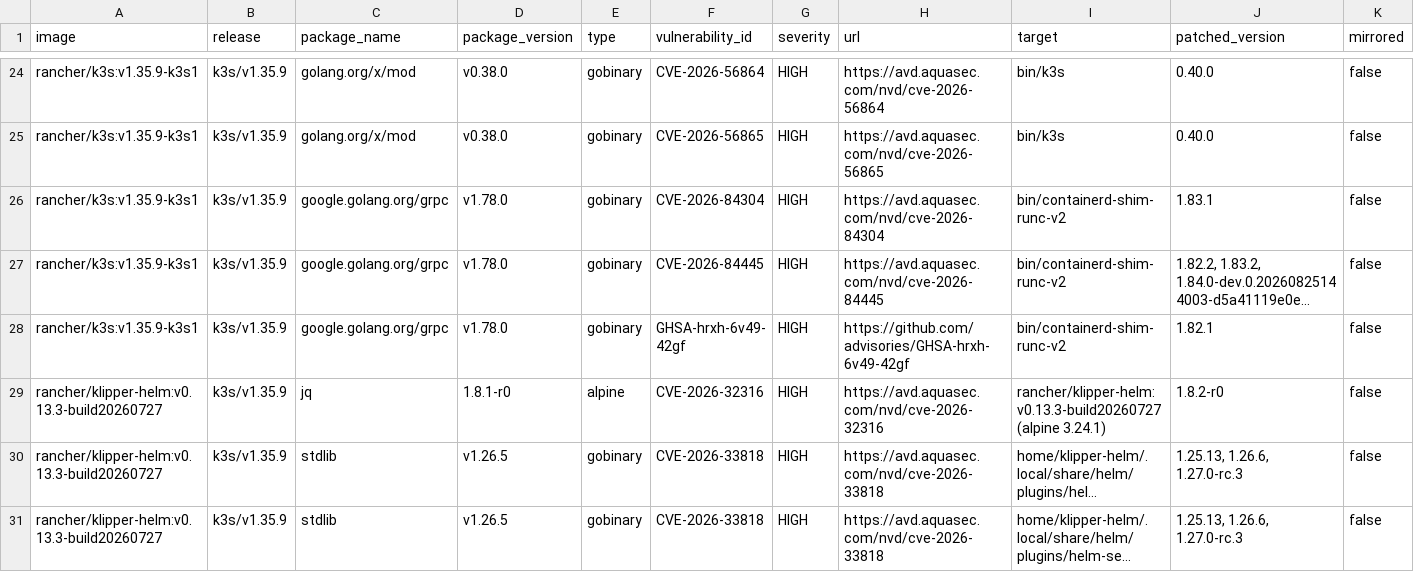
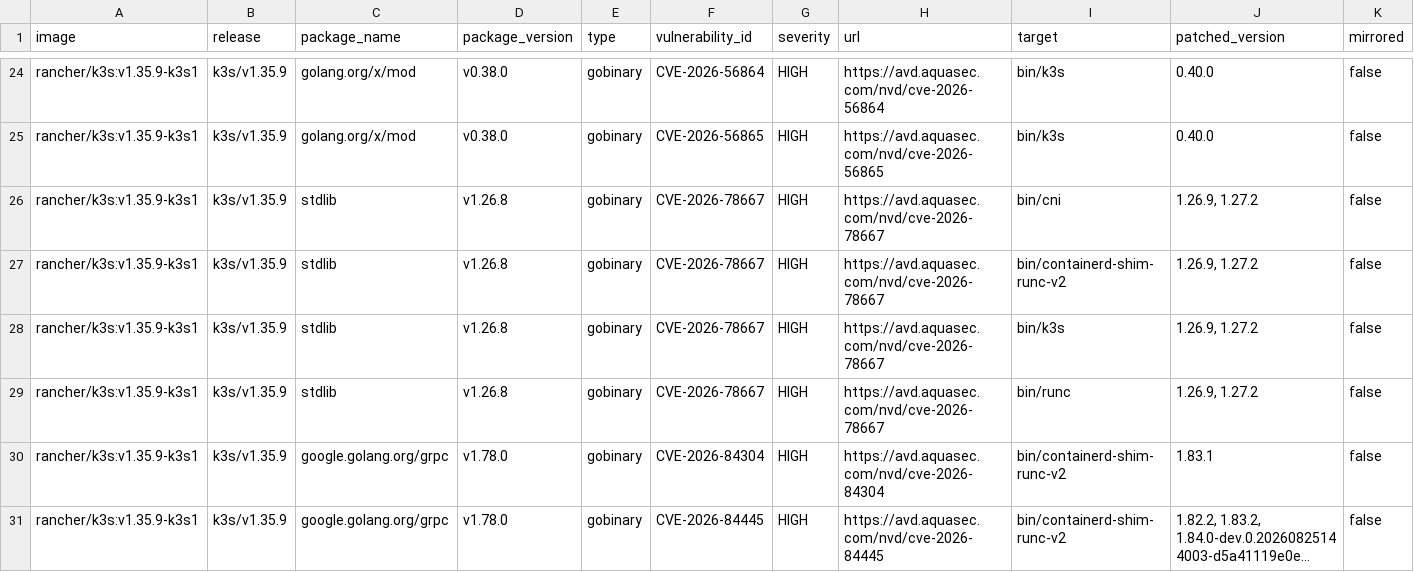
Before and after one commit to k3s-io/scans, a CSV file: docs/csv/report-k3s-v1.35.9-cves.csv, drawn as a sheet; only a part is shown, gaps mark what is left out; the shorter side is filled out with more unchanged rows; long unchanged cells end in …; rows hold the shown columns only; the diff covers the shown part only; the diff names each change by its address in the sheet, - before the commit and + after, or states it on an @@ line.

```diff
--- a/docs/csv/report-k3s-v1.35.9-cves.csv
+++ b/docs/csv/report-k3s-v1.35.9-cves.csv
+row 26: rancher/k3s:v1.35.9-k3s1 | k3s/v1.35.9 | stdlib | v1.26.8 | gobinary | CVE-2026-78667 | HIGH | https://avd.aquasec.com/nvd/cve-2026-78667 | bin/cni | 1.26.9, 1.27.2 | false
+row 27: rancher/k3s:v1.35.9-k3s1 | k3s/v1.35.9 | stdlib | v1.26.8 | gobinary | CVE-2026-78667 | HIGH | https://avd.aquasec.com/nvd/cve-2026-78667 | bin/containerd-shim-runc-v2 | 1.26.9, 1.27.2 | false
+row 28: rancher/k3s:v1.35.9-k3s1 | k3s/v1.35.9 | stdlib | v1.26.8 | gobinary | CVE-2026-78667 | HIGH | https://avd.aquasec.com/nvd/cve-2026-78667 | bin/k3s | 1.26.9, 1.27.2 | false
+row 29: rancher/k3s:v1.35.9-k3s1 | k3s/v1.35.9 | stdlib | v1.26.8 | gobinary | CVE-2026-78667 | HIGH | https://avd.aquasec.com/nvd/cve-2026-78667 | bin/runc | 1.26.9, 1.27.2 | false
```
Also changed, not shown: 12 added rows elsewhere in this file, docs/csv/report-k3s-v1.34.12-cves.csv, docs/csv/report-k3s-v1.36.5-cves.csv, 10 other files.
